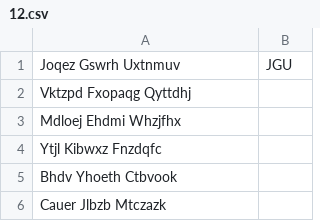
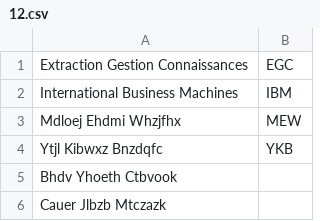
Before and after one commit to vanes11/InteractQuickFill, a CSV file: Benchmarks/12.csv, drawn as a sheet; only a part is shown.

```diff
--- a/Benchmarks/12.csv
+++ b/Benchmarks/12.csv
@@ -1,5 +1,5 @@
-Joqez Gswrh Uxtnmuv,JGU
-Vktzpd Fxopaqg Qyttdhj,
-Mdloej Ehdmi Whzjfhx,
-Ytjl Kibwxz Fnzdqfc,
+Extraction Gestion Connaissances,EGC
+International Business Machines,IBM
+Mdloej Ehdmi Whzjfhx,MEW
+Ytjl Kibwxz Bnzdqfc,YKB
 Bhdv Yhoeth Ctbvook,
```
Also changed, not shown: Benchmarks/1.csv, Benchmarks/10.csv, 31 other files.
